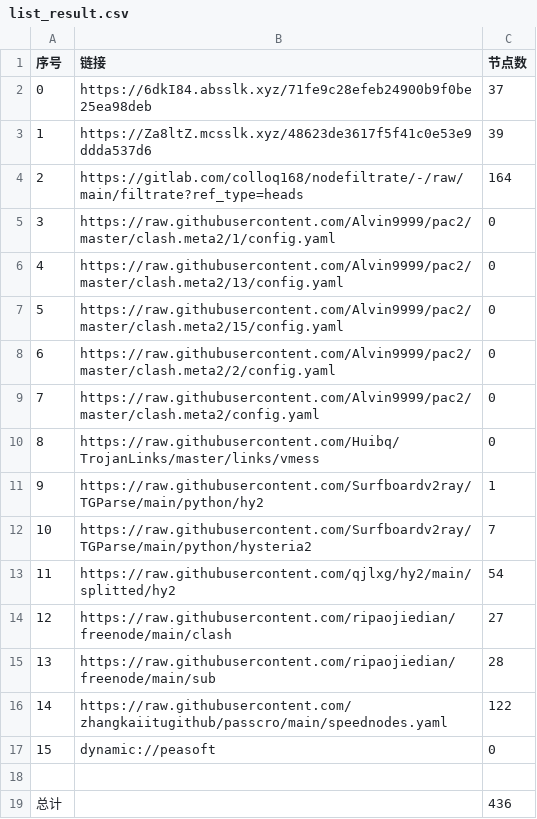
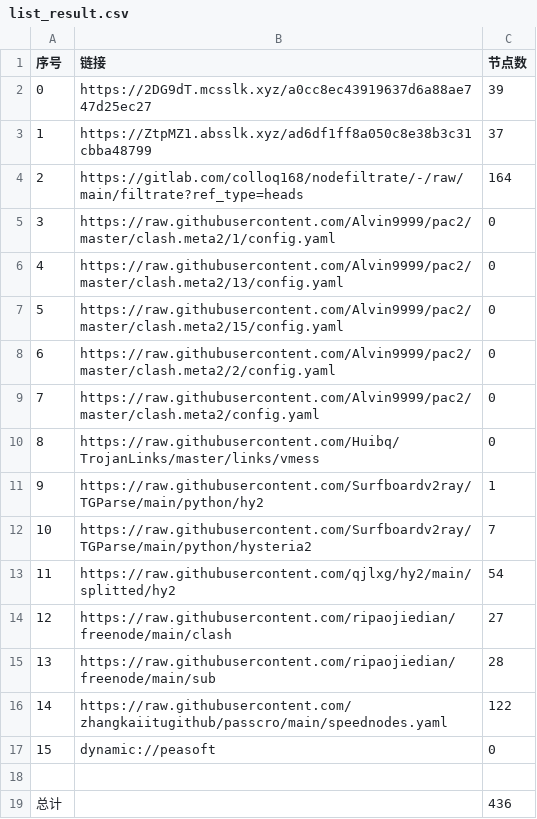
Before and after one commit to aee1996a/NoMoreWalls, a CSV file: list_result.csv, drawn as a sheet.

```diff
--- a/list_result.csv
+++ b/list_result.csv
@@ -1,4 +1,4 @@
 序号,链接,节点数
-0,https://6dkI84.absslk.xyz/71fe9c28efeb24900b9f0be25ea98deb,37
-1,https://Za8ltZ.mcsslk.xyz/48623de3617f5f41c0e53e9ddda537d6,39
+0,https://2DG9dT.mcsslk.xyz/a0cc8ec43919637d6a88ae747d25ec27,39
+1,https://ZtpMZ1.absslk.xyz/ad6df1ff8a050c8e38b3c31cbba48799,37
 2,https://gitlab.com/colloq168/nodefiltrate/-/raw/main/filtrate?ref_type=heads,164
```
Also changed, not shown: 27 other files.
